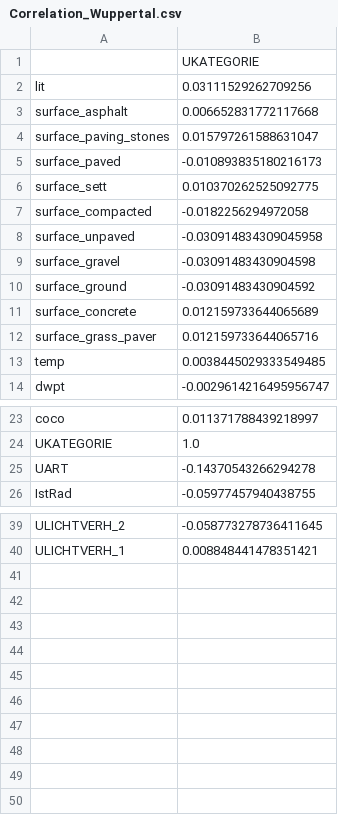
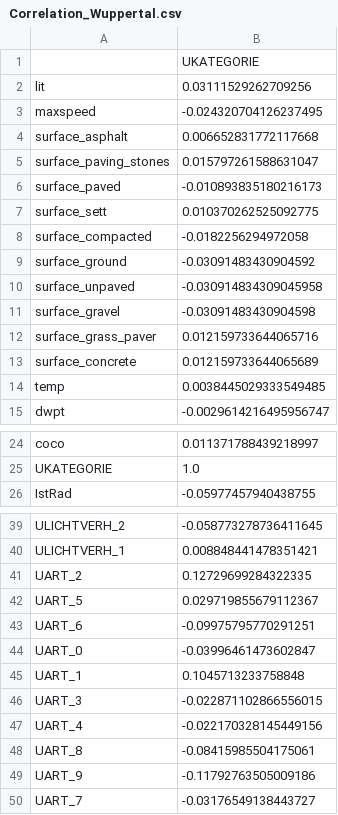
Before and after one commit to TLKT0M/incident_prediction, a CSV file: Correlation_Wuppertal.csv, drawn as a sheet; only a part is shown, gaps mark what is left out.

```diff
--- a/Correlation_Wuppertal.csv
+++ b/Correlation_Wuppertal.csv
@@ -2,2 +2,3 @@
 lit,0.03111529262709256
+maxspeed,-0.024320704126237495
 surface_asphalt,0.006652831772117668
@@ -7,7 +8,7 @@ surface_sett,0.010370262525092775
 surface_compacted,-0.0182256294972058
+surface_ground,-0.03091483430904592
 surface_unpaved,-0.030914834309045958
 surface_gravel,-0.03091483430904598
-surface_ground,-0.03091483430904592
+surface_grass_paver,0.012159733644065716
 surface_concrete,0.012159733644065689
-surface_grass_paver,0.012159733644065716
 temp,0.0038445029333549485
@@ -24,3 +25,2 @@ coco,0.011371788439218997
 UKATEGORIE,1.0
-UART,-0.14370543266294278
 IstRad,-0.05977457940438755
@@ -40 +40,11 @@ ULICHTVERH_2,-0.058773278736411645
 ULICHTVERH_1,0.008848441478351421
+UART_2,0.12729699284322335
+UART_5,0.029719855679112367
+UART_6,-0.09975795770291251
+UART_0,-0.03996461473602847
+UART_1,0.1045713233758848
+UART_3,-0.022871102866556015
+UART_4,-0.022170328145449156
+UART_8,-0.08415985504175061
+UART_9,-0.11792763505009186
+UART_7,-0.03176549138443727
```
Also changed, not shown: 11 other files.
